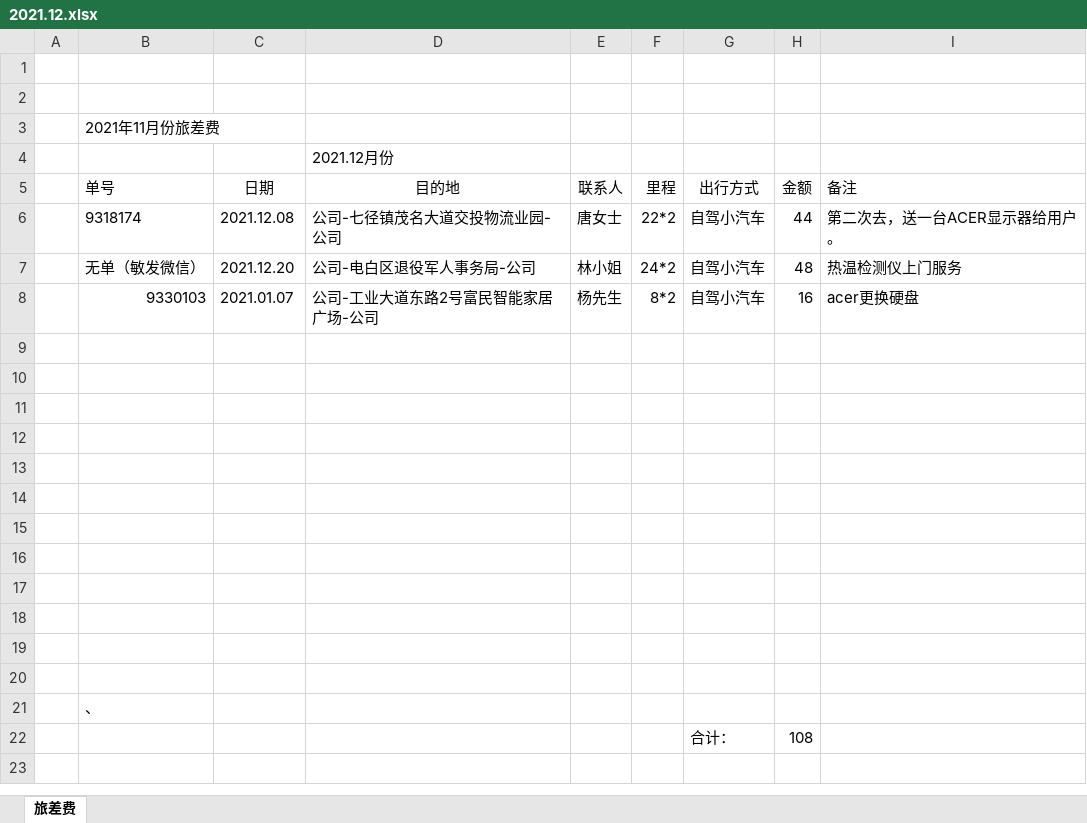
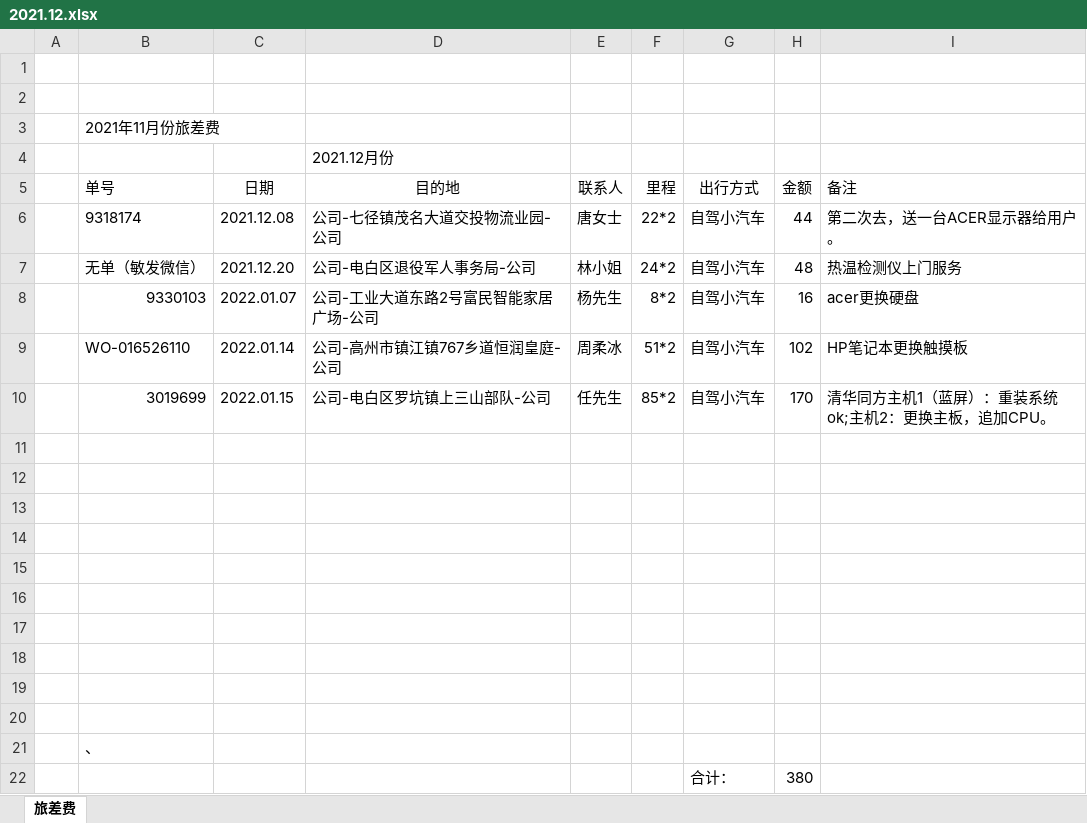
Before and after one commit to ikwen/debianlinux, an Excel workbook: HP/zj/2021.12.xlsx, sheet 旅差费, drawn as a sheet; values as stored, in another font and other column widths than the file's, no borders; the diff names each change by its address in the sheet, - before the commit and + after, or states it on an @@ line.

Commit message:
linux-

```diff
--- a/HP/zj/2021.12.xlsx (sheet 旅差费)
+++ b/HP/zj/2021.12.xlsx (sheet 旅差费)
-C8 (日期): 2021.01.07
+C8 (日期): 2022.01.07
-row 9: (empty)
+row 9:  | WO-016526110 | 2022.01.14 | 公司-高州市镇江镇767乡道恒润皇庭-公司 | 周柔冰 | 51*2 | 自驾小汽车 | 102 | HP笔记本更换触摸板
-row 10: (empty)
+row 10:  | 3019699 | 2022.01.15 | 公司-电白区罗坑镇上三山部队-公司 | 任先生 | 85*2 | 自驾小汽车 | 170 | 清华同方主机1（蓝屏）：重装系统ok;主机2：更换主板，追加CPU。
-H22 (金额): 108
+H22 (金额): 380
```
